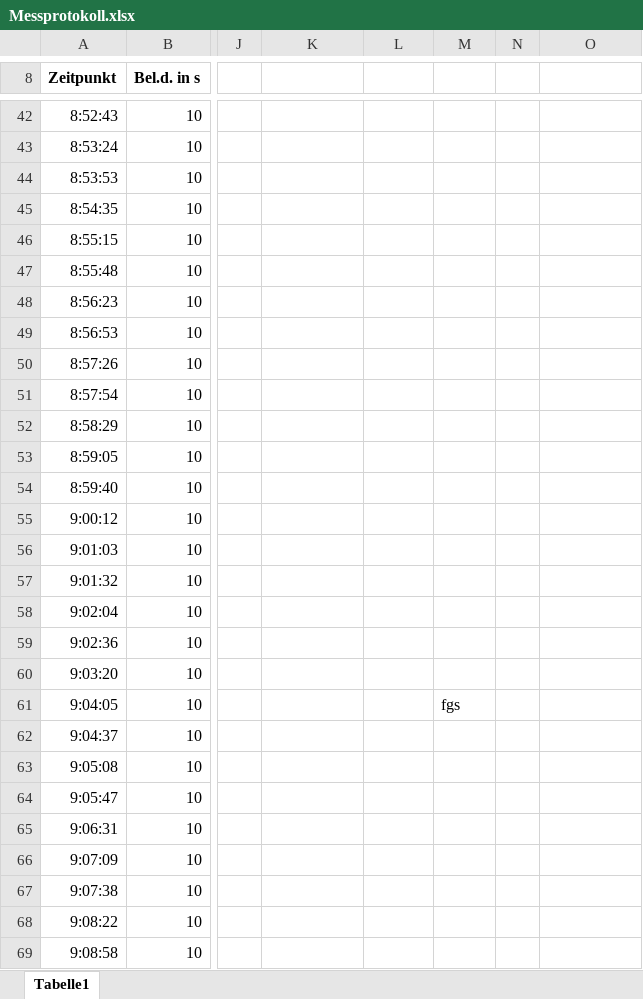
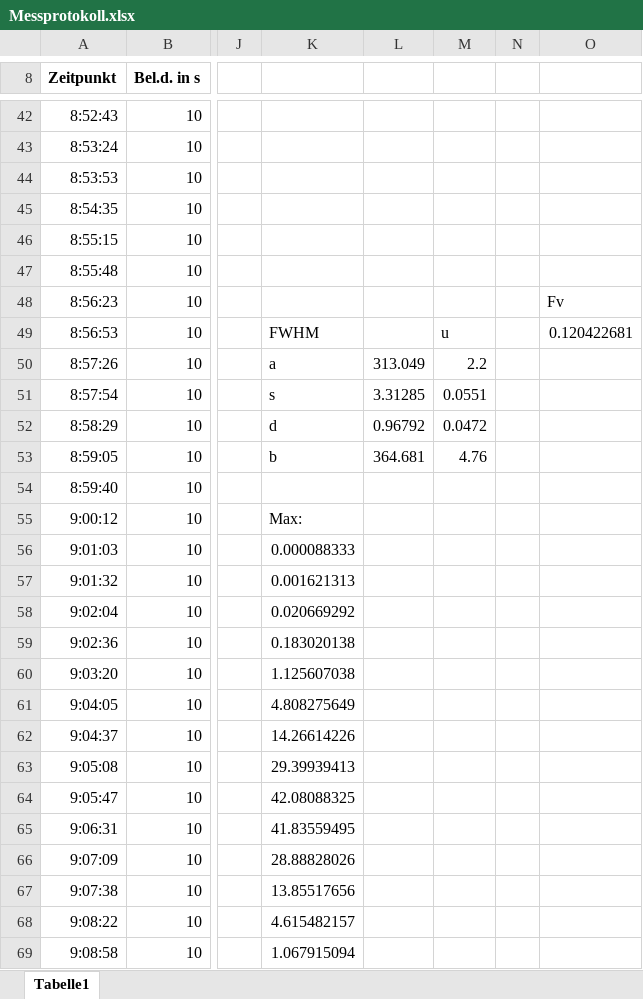
Before and after one commit to Philipp-Gebauer/Radioteleskop, an Excel workbook: Messprotokoll.xlsx, sheet Tabelle1, drawn as a sheet; only a part is shown, gaps mark what is left out; values as stored, in another font and other column widths than the file's, no borders; the diff covers the shown part only; the diff names each change by its address in the sheet, - before the commit and + after, or states it on an @@ line.

```diff
--- a/Messprotokoll.xlsx (sheet Tabelle1)
+++ b/Messprotokoll.xlsx (sheet Tabelle1)
-O48: (empty)
+O48: Fv
-K49: (empty)
+K49: FWHM
-M49: (empty)
+M49: u
-O49: (empty)
+O49: 0.120422681
-K50: (empty)
+K50: a
-L50: (empty)
+L50: 313.049
-M50: (empty)
+M50: 2.2
-K51: (empty)
+K51: s
-L51: (empty)
+L51: 3.31285
-M51: (empty)
+M51: 0.0551
-K52: (empty)
+K52: d
-L52: (empty)
+L52: 0.96792
-M52: (empty)
+M52: 0.0472
-K53: (empty)
+K53: b
-L53: (empty)
+L53: 364.681
-M53: (empty)
+M53: 4.76
-K55: (empty)
+K55: Max:
-K56: (empty)
+K56: 0.000088333
-K57: (empty)
+K57: 0.001621313
-K58: (empty)
+K58: 0.020669292
-K59: (empty)
+K59: 0.183020138
-K60: (empty)
+K60: 1.125607038
-K61: (empty)
+K61: 4.808275649
-M61: fgs
+M61: (empty)
-K62: (empty)
+K62: 14.26614226
-K63: (empty)
+K63: 29.39939413
-K64: (empty)
+K64: 42.08088325
-K65: (empty)
+K65: 41.83559495
-K66: (empty)
+K66: 28.88828026
-K67: (empty)
+K67: 13.85517656
-K68: (empty)
+K68: 4.615482157
-K69: (empty)
+K69: 1.067915094
```
Also changed, not shown: 3 edited cells elsewhere in this sheet, 13 other files.
